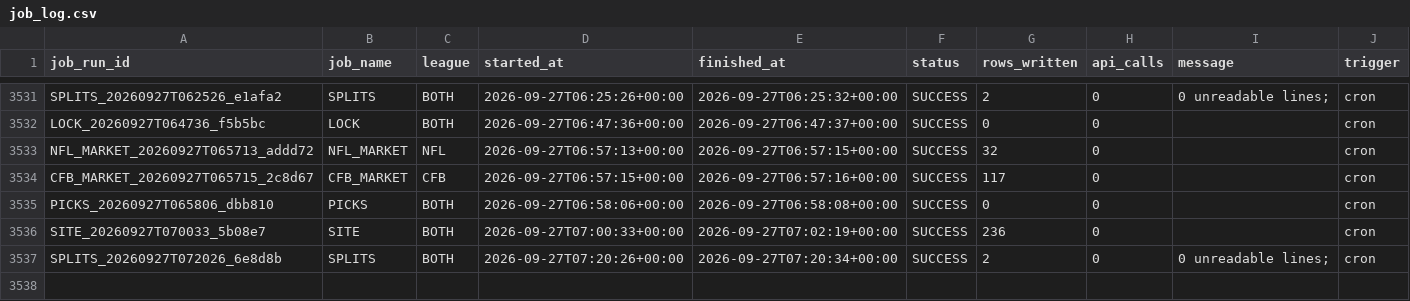
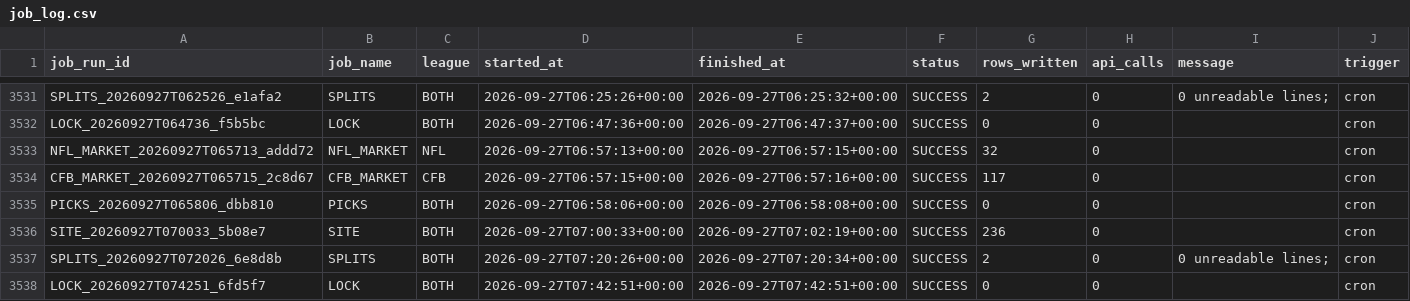
Before and after one commit to mapleleafs032/matchup-platform, a CSV file: data/tables/ops/job_log.csv, drawn as a sheet; only a part is shown, gaps mark what is left out.

Commit message:
data: predict/lock 36303909674

```diff
--- a/data/tables/ops/job_log.csv
+++ b/data/tables/ops/job_log.csv
@@ -3537 +3537,2 @@ SITE_20260927T070033_5b08e7,SITE,BOTH,2026-09-27T07:00:33+00:00,2026-09-27T07:02
 SPLITS_20260927T072026_6e8d8b,SPLITS,BOTH,2026-09-27T07:20:26+00:00,2026-09-27T07:20:34+00:00,SUCCESS,2,0, 0 unreadable lines;,cron
+LOCK_20260927T074251_6fd5f7,LOCK,BOTH,2026-09-27T07:42:51+00:00,2026-09-27T07:42:51+00:00,SUCCESS,0,0,,cron
```
